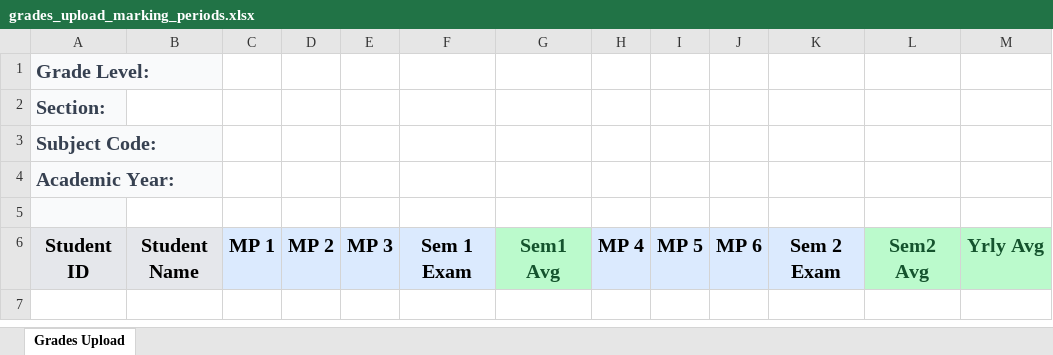
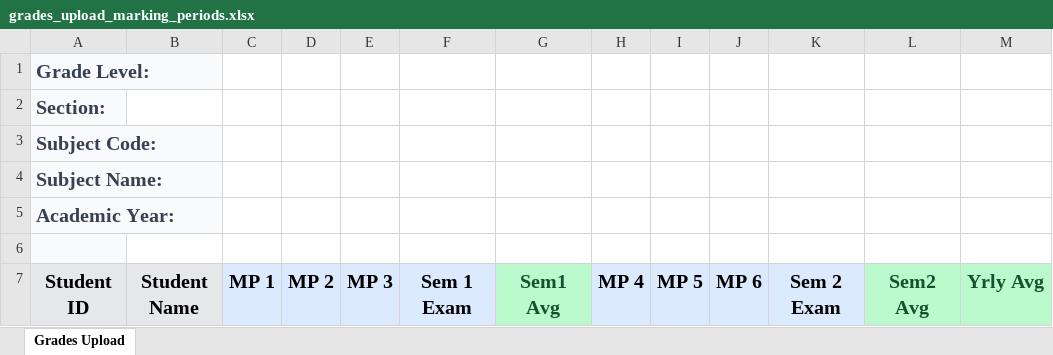
Before and after one commit to dseneh/highschool-backend-v2, an Excel workbook: grading/templates/grades_upload_marking_periods.xlsx, sheet Grades Upload, drawn as a sheet; values as stored, in another font and other column widths than the file's, no borders; the diff names each change by its address in the sheet, - before the commit and + after, or states it on an @@ line.

Commit message:
feat: Enhance bulk grade upload by improving metadata extraction and adding conditional formatting for grades

```diff
--- a/grading/templates/grades_upload_marking_periods.xlsx (sheet Grades Upload)
+++ b/grading/templates/grades_upload_marking_periods.xlsx (sheet Grades Upload)
+row 4: Subject Name:
```
Also changed, not shown: 1 other file.
